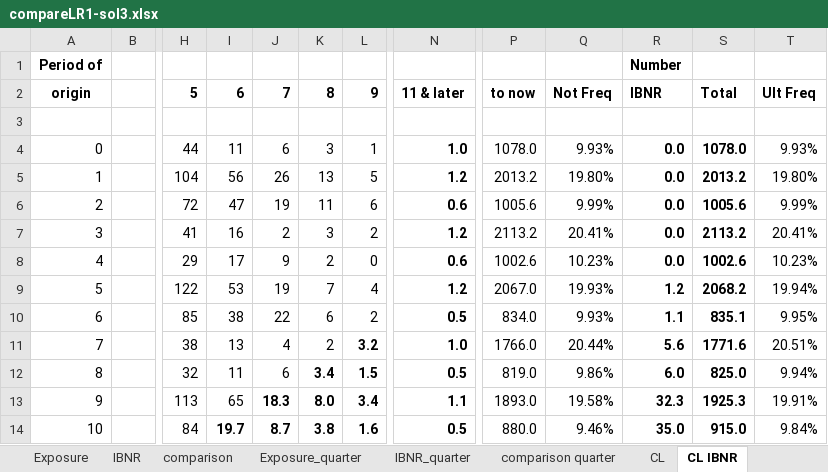
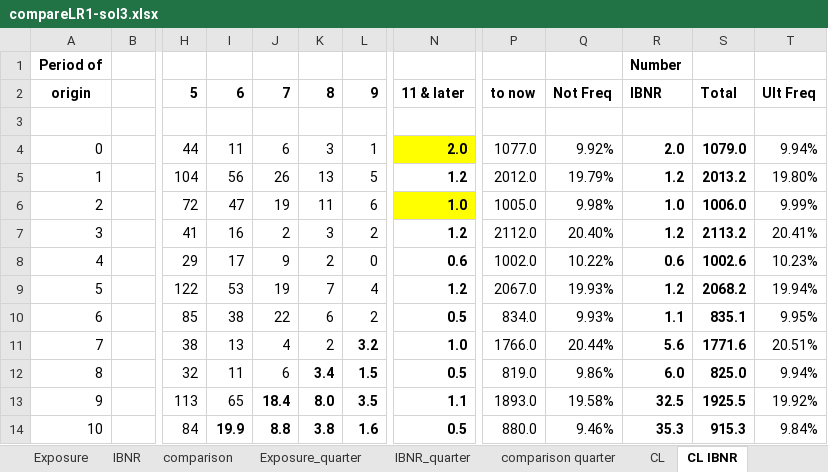
Before and after one commit to UniMelb-Actuarial/ACTL20004-ACTL90021-2024, an Excel workbook: static/output/Excel/compareLR1-sol3.xlsx, sheet CL IBNR, drawn as a sheet; only a part is shown, gaps mark what is left out; values as stored, in another font and other column widths than the file's, no borders; charts and pictures and conditional formats not drawn; the diff covers the shown part only; the diff names each change by its address in the sheet, - before the commit and + after, or states it on an @@ line.

```diff
--- a/static/output/Excel/compareLR1-sol3.xlsx (sheet CL IBNR)
+++ b/static/output/Excel/compareLR1-sol3.xlsx (sheet CL IBNR)
-N4: 1.0
+N4: 2.0
-N4 fill: none
+N4 fill: #FFFF00
-P4: 1078.0
+P4: 1077.0
-Q4: 9.93%
+Q4: 9.92%
-R4: 0.0
+R4: 2.0
-S4: 1078.0
+S4: 1079.0
-T4: 9.93%
+T4: 9.94%
-P5: 2013.2
+P5: 2012.0
-Q5: 19.80%
+Q5: 19.79%
-R5: 0.0
+R5: 1.2
-N6: 0.6
+N6: 1.0
-N6 fill: none
+N6 fill: #FFFF00
-P6: 1005.6
+P6: 1005.0
-Q6: 9.99%
+Q6: 9.98%
-R6: 0.0
+R6: 1.0
-S6: 1005.6
+S6: 1006.0
-P7: 2113.2
+P7: 2112.0
-Q7: 20.41%
+Q7: 20.40%
-R7: 0.0
+R7: 1.2
-P8: 1002.6
+P8: 1002.0
-Q8: 10.23%
+Q8: 10.22%
-R8: 0.0
+R8: 0.6
-J13: 18.3
+J13: 18.4
-L13: 3.4
+L13: 3.5
-R13: 32.3
+R13: 32.5
-S13: 1925.3
+S13: 1925.5
-T13: 19.91%
+T13: 19.92%
-I14: 19.7
+I14: 19.9
-J14: 8.7
+J14: 8.8
-R14: 35.0
+R14: 35.3
-S14: 915.0
+S14: 915.3
```
Also changed, not shown: 26 edited cells elsewhere in this sheet, sheet CL quarter, sheet CL-comparison, sheet CL, sheet CL quarter IBNR, sheet CL-comparison quarter, sheet IBNR, 3 more sheets, formulas that keep their value, charts or pictures, static/output/Excel/LRcountsxl2-sol1.xlsx, static/output/Excel/LRcountsxl2-sol2.xlsx, 4 other files.
